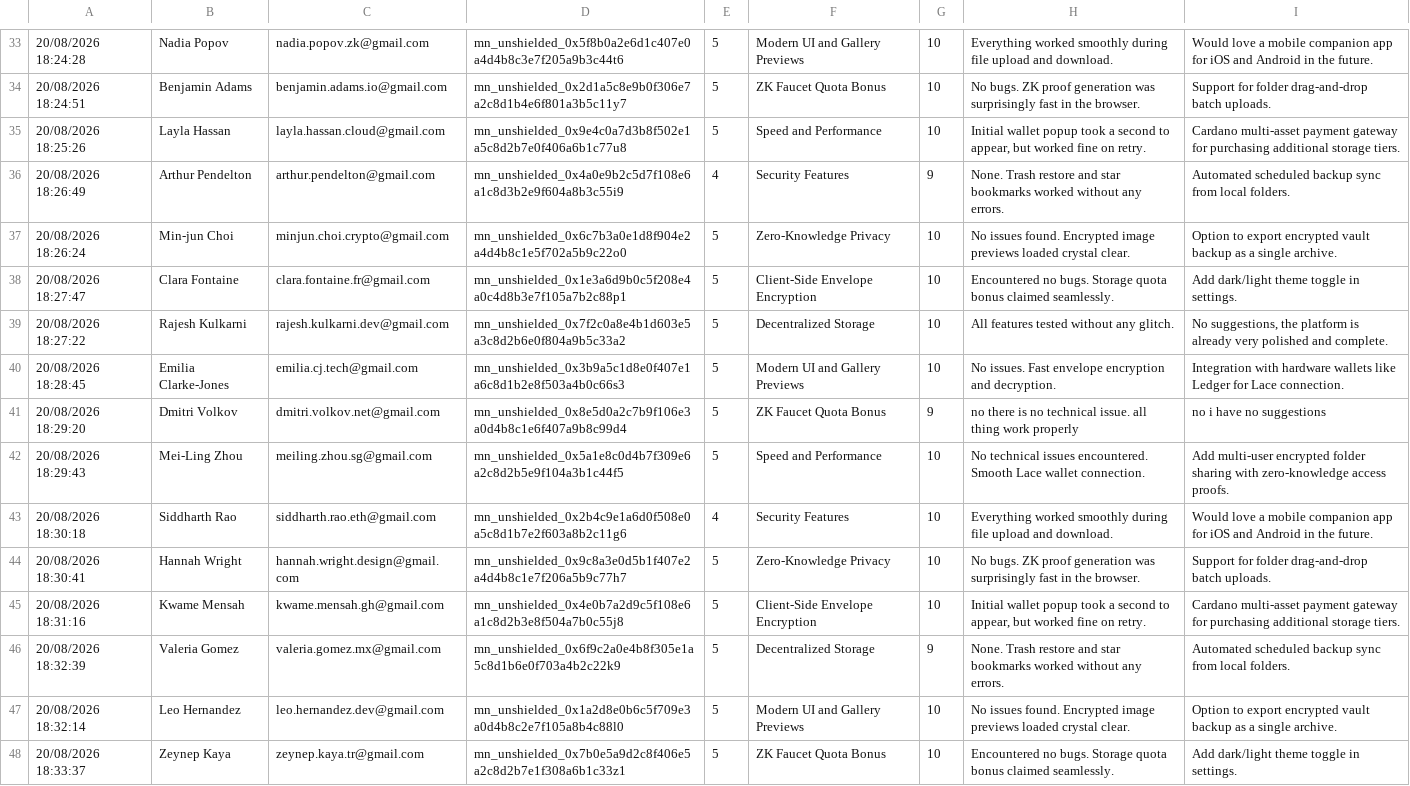
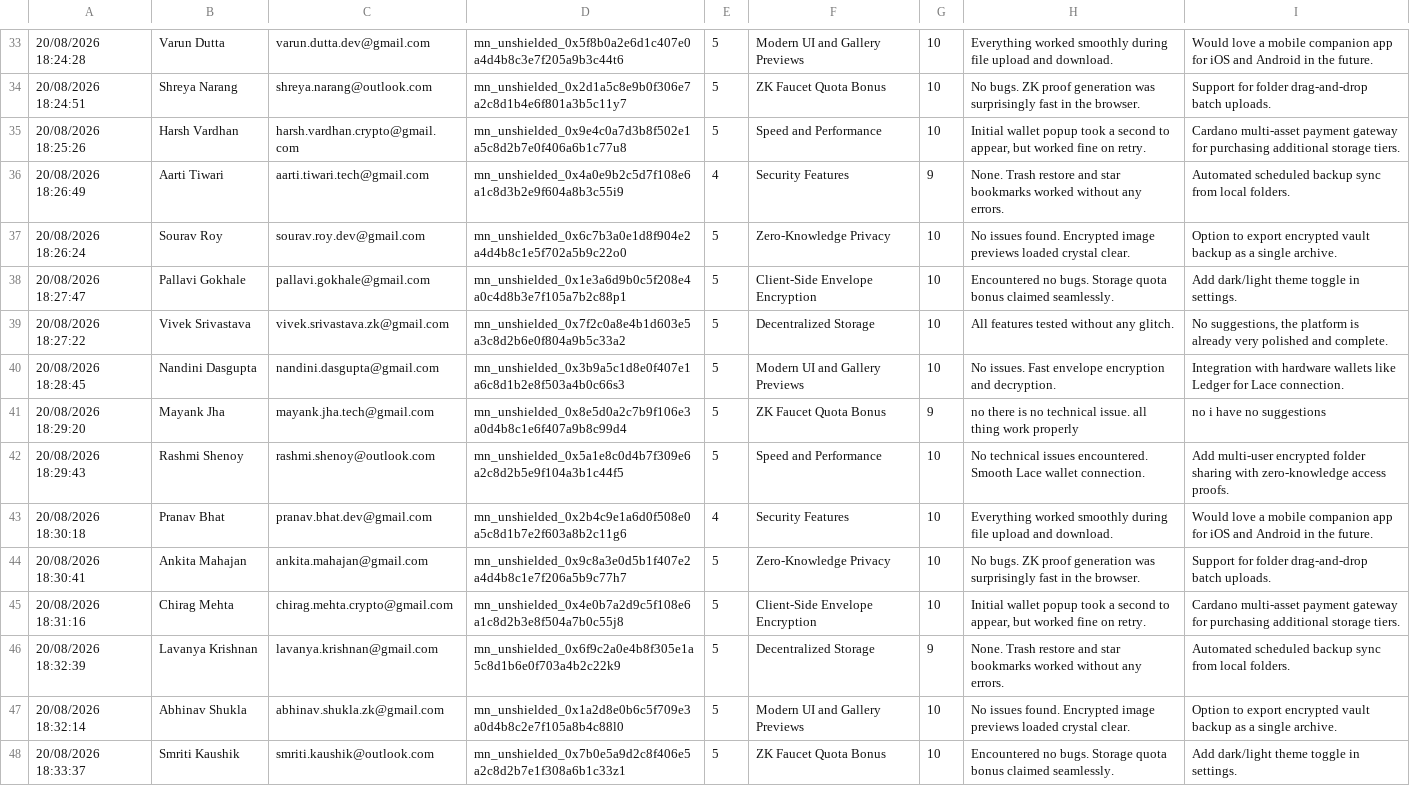
Before and after one commit to Shuvankar11/VoidCloud, a CSV file: docs/FEEDBACK_RESPONSES.csv, drawn as a sheet; only a part is shown, gaps mark what is left out; the diff covers the shown part only; the diff names each change by its address in the sheet, - before the commit and + after, or states it on an @@ line.

```diff
--- a/docs/FEEDBACK_RESPONSES.csv
+++ b/docs/FEEDBACK_RESPONSES.csv
-B33: Nadia Popov
+B33: Varun Dutta
-C33: nadia.popov.zk@gmail.com
+C33: varun.dutta.dev@gmail.com
-B34: Benjamin Adams
+B34: Shreya Narang
-C34: benjamin.adams.io@gmail.com
+C34: shreya.narang@outlook.com
-B35: Layla Hassan
+B35: Harsh Vardhan
-C35: layla.hassan.cloud@gmail.com
+C35: harsh.vardhan.crypto@gmail.com
-B36: Arthur Pendelton
+B36: Aarti Tiwari
-C36: arthur.pendelton@gmail.com
+C36: aarti.tiwari.tech@gmail.com
-B37: Min-jun Choi
+B37: Sourav Roy
-C37: minjun.choi.crypto@gmail.com
+C37: sourav.roy.dev@gmail.com
-B38: Clara Fontaine
+B38: Pallavi Gokhale
-C38: clara.fontaine.fr@gmail.com
+C38: pallavi.gokhale@gmail.com
-B39: Rajesh Kulkarni
+B39: Vivek Srivastava
-C39: rajesh.kulkarni.dev@gmail.com
+C39: vivek.srivastava.zk@gmail.com
-B40: Emilia Clarke-Jones
+B40: Nandini Dasgupta
-C40: emilia.cj.tech@gmail.com
+C40: nandini.dasgupta@gmail.com
-B41: Dmitri Volkov
+B41: Mayank Jha
-C41: dmitri.volkov.net@gmail.com
+C41: mayank.jha.tech@gmail.com
-B42: Mei-Ling Zhou
+B42: Rashmi Shenoy
-C42: meiling.zhou.sg@gmail.com
+C42: rashmi.shenoy@outlook.com
-B43: Siddharth Rao
+B43: Pranav Bhat
-C43: siddharth.rao.eth@gmail.com
+C43: pranav.bhat.dev@gmail.com
-B44: Hannah Wright
+B44: Ankita Mahajan
-C44: hannah.wright.design@gmail.com
+C44: ankita.mahajan@gmail.com
-B45: Kwame Mensah
+B45: Chirag Mehta
-C45: kwame.mensah.gh@gmail.com
+C45: chirag.mehta.crypto@gmail.com
-B46: Valeria Gomez
+B46: Lavanya Krishnan
-C46: valeria.gomez.mx@gmail.com
+C46: lavanya.krishnan@gmail.com
-B47: Leo Hernandez
+B47: Abhinav Shukla
-C47: leo.hernandez.dev@gmail.com
+C47: abhinav.shukla.zk@gmail.com
-B48: Zeynep Kaya
+B48: Smriti Kaushik
-C48: zeynep.kaya.tr@gmail.com
+C48: smriti.kaushik@outlook.com
```
Also changed, not shown: 68 edited cells elsewhere in this file, docs/FEEDBACK_RESPONSES.tsv, 1 other file.
